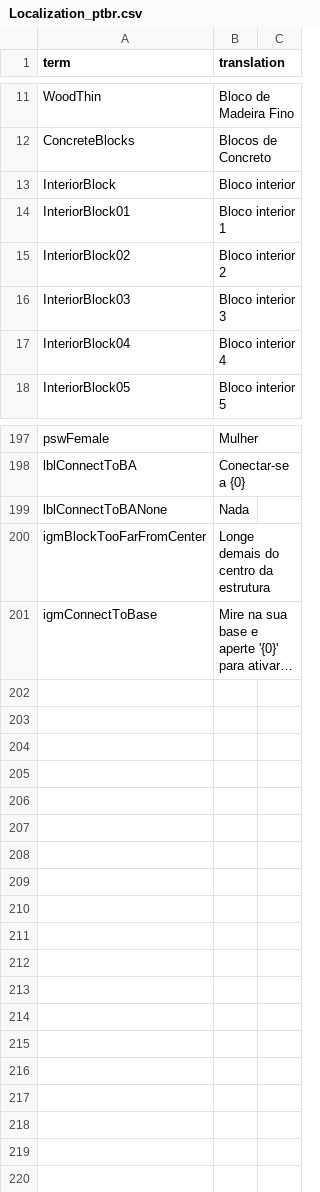
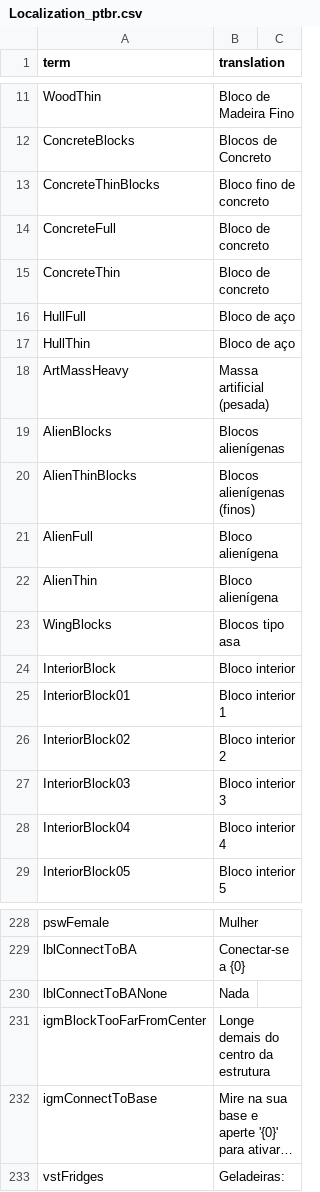
Before and after one commit to dipievil/EmpyrionTranslator, a CSV file: Localization_ptbr.csv, drawn as a sheet; only a part is shown, gaps mark what is left out; long unchanged cells end in …; the diff covers the shown part only; the diff names each change by its address in the sheet, - before the commit and + after, or states it on an @@ line.

```diff
--- a/Localization_ptbr.csv
+++ b/Localization_ptbr.csv
+row 13: ConcreteThinBlocks | Bloco fino de concreto
+row 14: ConcreteFull | Bloco de concreto
+row 15: ConcreteThin | Bloco de concreto
+row 16: HullFull | Bloco de aço
+row 17: HullThin | Bloco de aço
+row 18: ArtMassHeavy | Massa artificial (pesada)
+row 19: AlienBlocks | Blocos alienígenas
+row 20: AlienThinBlocks | Blocos alienígenas (finos)
+row 21: AlienFull | Bloco alienígena
+row 22: AlienThin | Bloco alienígena
+row 23: WingBlocks | Blocos tipo asa
+row 233: vstFridges | Geladeiras:
```
Also changed, not shown: 20 added rows elsewhere in this file.
